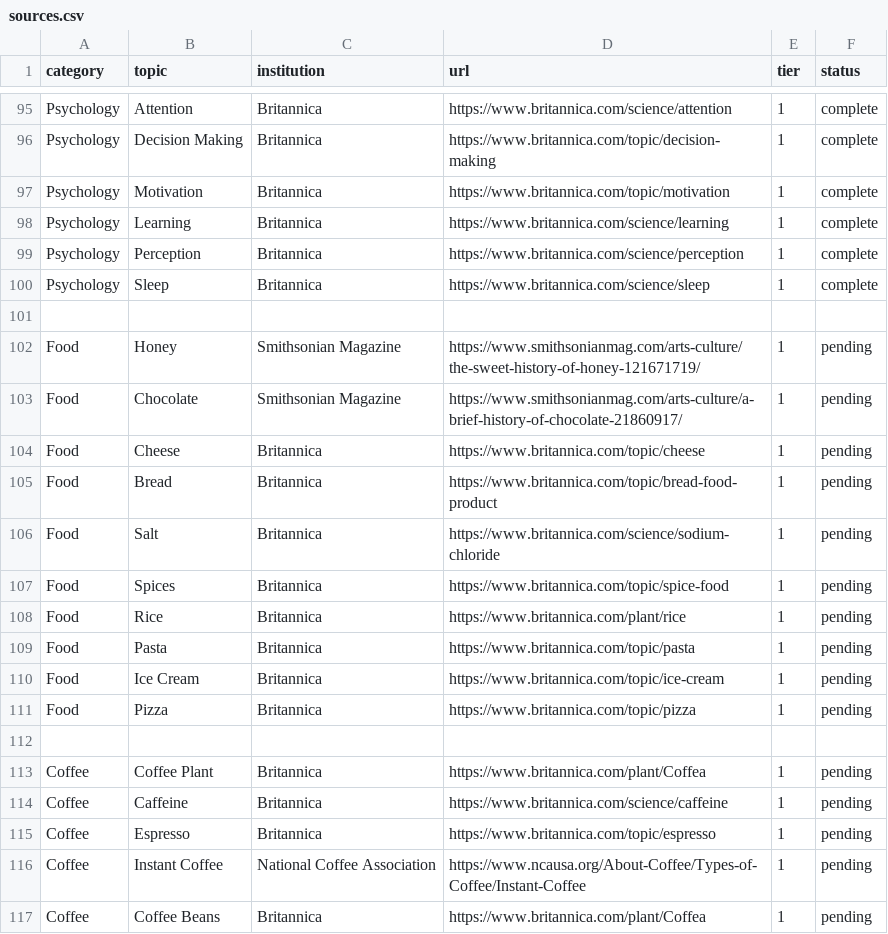
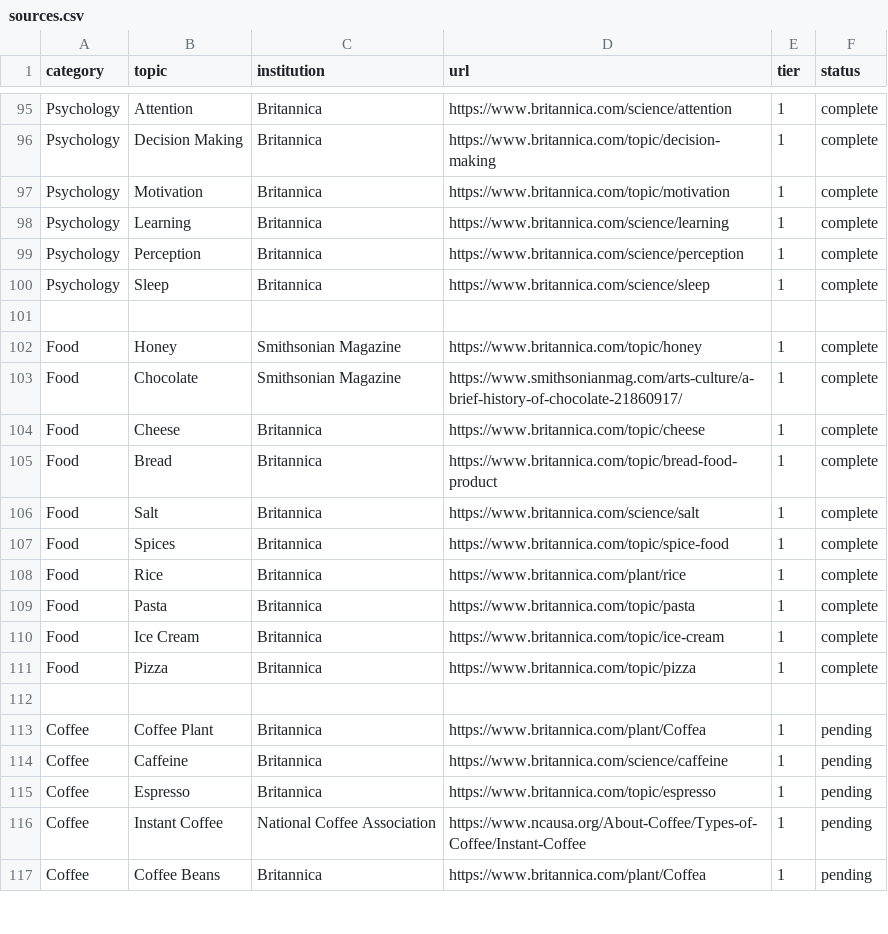
Before and after one commit to xaviersalazar/nib-content-workflow, a CSV file: source-registry/sources.csv, drawn as a sheet; only a part is shown, gaps mark what is left out.

```diff
--- a/source-registry/sources.csv
+++ b/source-registry/sources.csv
@@ -101,12 +101,12 @@ Psychology,Sleep,Britannica,https://www.britannica.com/science/sleep,1,complete
 
-Food,Honey,Smithsonian Magazine,https://www.smithsonianmag.com/arts-culture/the-sweet-history-of-honey-121671719/,1,pending
-Food,Chocolate,Smithsonian Magazine,https://www.smithsonianmag.com/arts-culture/a-brief-history-of-chocolate-21860917/,1,pending
-Food,Cheese,Britannica,https://www.britannica.com/topic/cheese,1,pending
-Food,Bread,Britannica,https://www.britannica.com/topic/bread-food-product,1,pending
-Food,Salt,Britannica,https://www.britannica.com/science/sodium-chloride,1,pending
-Food,Spices,Britannica,https://www.britannica.com/topic/spice-food,1,pending
-Food,Rice,Britannica,https://www.britannica.com/plant/rice,1,pending
-Food,Pasta,Britannica,https://www.britannica.com/topic/pasta,1,pending
-Food,Ice Cream,Britannica,https://www.britannica.com/topic/ice-cream,1,pending
-Food,Pizza,Britannica,https://www.britannica.com/topic/pizza,1,pending
+Food,Honey,Smithsonian Magazine,https://www.britannica.com/topic/honey,1,complete
+Food,Chocolate,Smithsonian Magazine,https://www.smithsonianmag.com/arts-culture/a-brief-history-of-chocolate-21860917/,1,complete
+Food,Cheese,Britannica,https://www.britannica.com/topic/cheese,1,complete
+Food,Bread,Britannica,https://www.britannica.com/topic/bread-food-product,1,complete
+Food,Salt,Britannica,https://www.britannica.com/science/salt,1,complete
+Food,Spices,Britannica,https://www.britannica.com/topic/spice-food,1,complete
+Food,Rice,Britannica,https://www.britannica.com/plant/rice,1,complete
+Food,Pasta,Britannica,https://www.britannica.com/topic/pasta,1,complete
+Food,Ice Cream,Britannica,https://www.britannica.com/topic/ice-cream,1,complete
+Food,Pizza,Britannica,https://www.britannica.com/topic/pizza,1,complete
 
```
Also changed, not shown: 12 other files.
